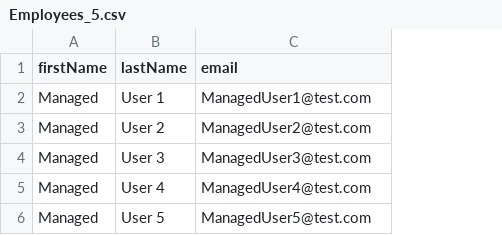
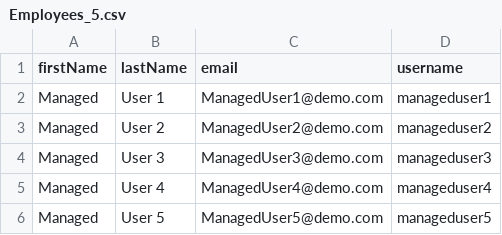
Before and after one commit to box/boxcli, a CSV file: examples/User Creation & Provisioning/Employees_5.csv, drawn as a sheet; the diff names each change by its address in the sheet, - before the commit and + after, or states it on an @@ line.

```diff
--- a/examples/User Creation & Provisioning/Employees_5.csv
+++ b/examples/User Creation & Provisioning/Employees_5.csv
+column D (username), rows 2-6: manageduser1 | manageduser2 | manageduser3 | manageduser4 | manageduser5
-C2 (email): ManagedUser1@test.com
+C2 (email): ManagedUser1@demo.com
-C3 (email): ManagedUser2@test.com
+C3 (email): ManagedUser2@demo.com
-C4 (email): ManagedUser3@test.com
+C4 (email): ManagedUser3@demo.com
-C5 (email): ManagedUser4@test.com
+C5 (email): ManagedUser4@demo.com
-C6 (email): ManagedUser5@test.com
+C6 (email): ManagedUser5@demo.com
```
Also changed, not shown: examples/User Creation & Provisioning/Employees_10.csv, 5 other files.
